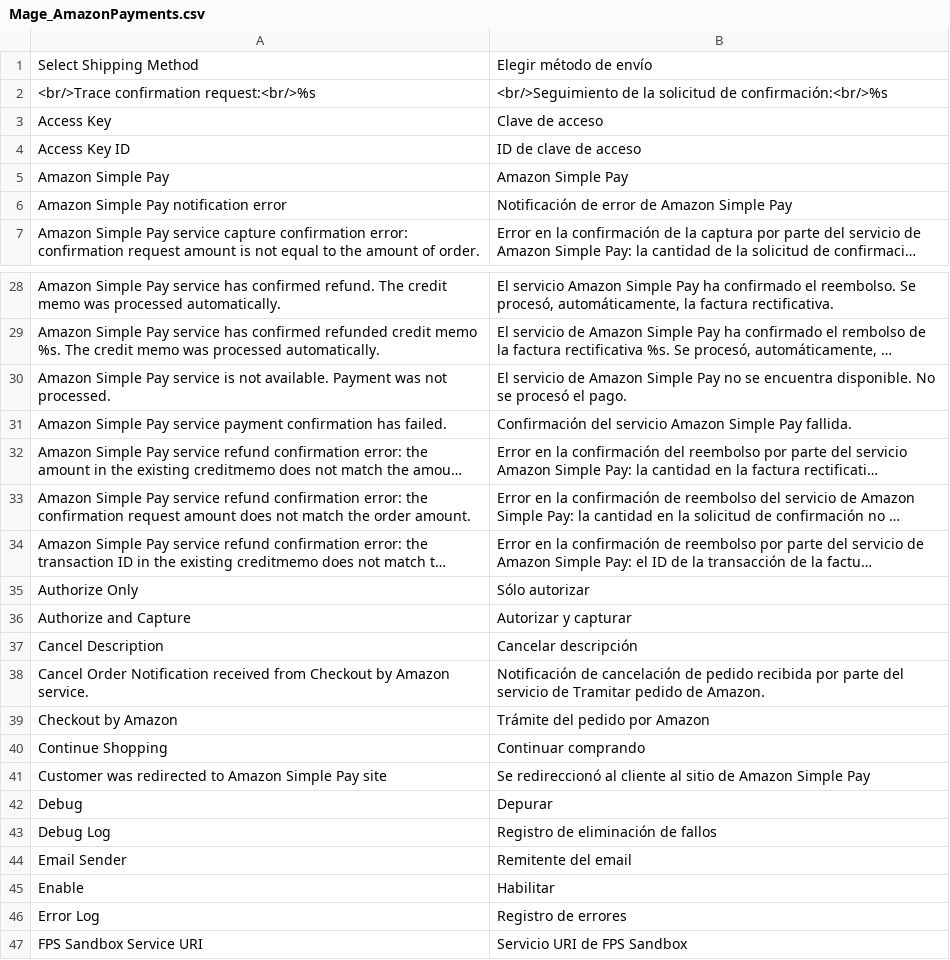
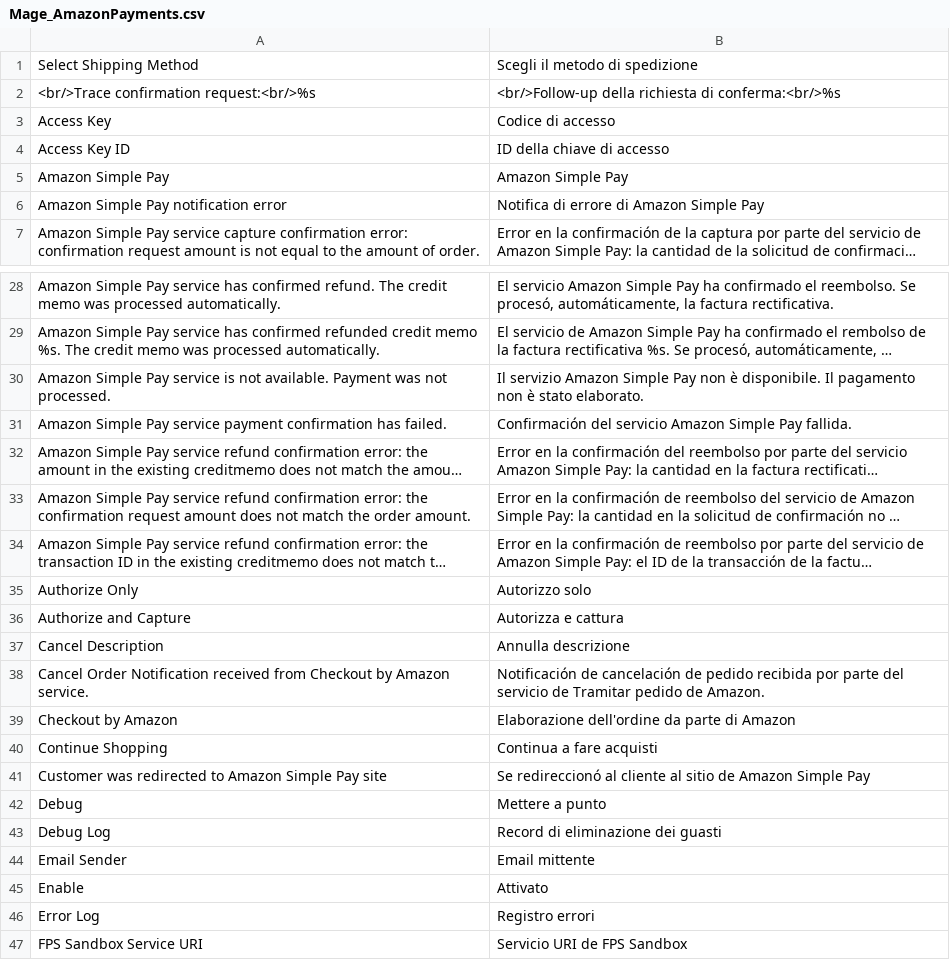
Before and after one commit to staempfli/German_LocalePack_it_IT, a CSV file: app/locale/it_IT/Mage_AmazonPayments.csv, drawn as a sheet; only a part is shown, gaps mark what is left out; long unchanged cells end in …; the diff covers the shown part only; the diff names each change by its address in the sheet, - before the commit and + after, or states it on an @@ line.

Commit message:
Version 0.6.5, Translate 'Mage_AmazonPayments.csv' and 'Mage_ConfigurableSwatches.csv' (with Google Translation)

```diff
--- a/app/locale/it_IT/Mage_AmazonPayments.csv
+++ b/app/locale/it_IT/Mage_AmazonPayments.csv
-B1: Elegir método de envío
+B1: Scegli il metodo di spedizione
-B2: <br/>Seguimiento de la solicitud de confirmación:<br/>%s
+B2: <br/>Follow-up della richiesta di conferma:<br/>%s
-B3: Clave de acceso
+B3: Codice di accesso
-B4: ID de clave de acceso
+B4: ID della chiave di accesso
-B6: Notificación de error de Amazon Simple Pay
+B6: Notifica di errore di Amazon Simple Pay
-B30: El servicio de Amazon Simple Pay no se encuentra disponible. No se procesó el pago.
+B30: Il servizio Amazon Simple Pay non è disponibile. Il pagamento non è stato elaborato.
-B35: Sólo autorizar
+B35: Autorizzo solo
-B36: Autorizar y capturar
+B36: Autorizza e cattura
-B37: Cancelar descripción
+B37: Annulla descrizione
-B39: Trámite del pedido por Amazon
+B39: Elaborazione dell'ordine da parte di Amazon
-B40: Continuar comprando
+B40: Continua a fare acquisti
-B42: Depurar
+B42: Mettere a punto
-B43: Registro de eliminación de fallos
+B43: Record di eliminazione dei guasti
-B44: Remitente del email
+B44: Email mittente
-B45: Habilitar
+B45: Attivato
-B46: Registro de errores
+B46: Registro errori
```
Also changed, not shown: 9 edited cells elsewhere in this file, app/locale/it_IT/Mage_ConfigurableSwatches.csv, 1 other file.
